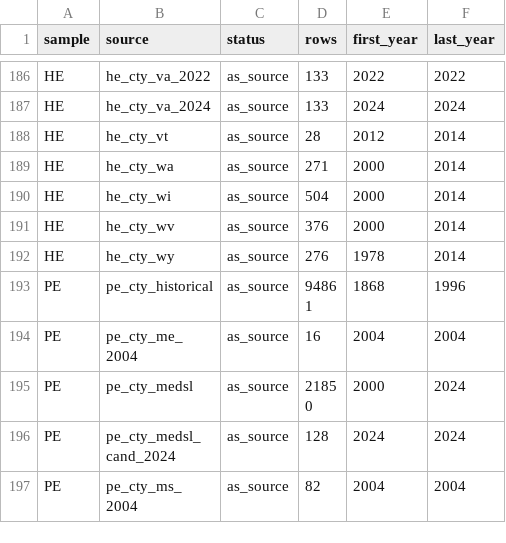
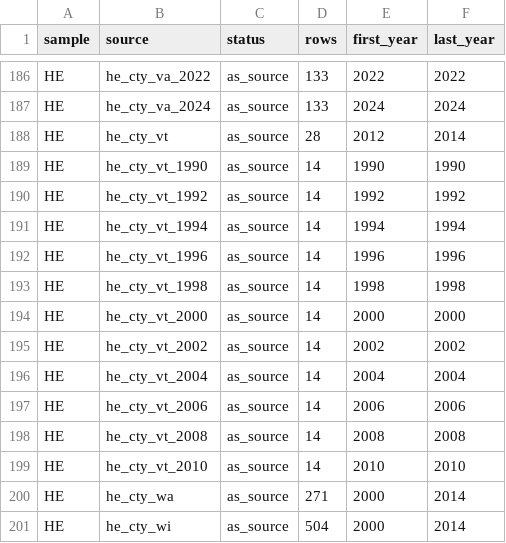
Before and after one commit to pmheideman/us-county-election-results, a CSV file: R/output/elect_cty_final_provenance_summary.csv, drawn as a sheet; only a part is shown, gaps mark what is left out; the shorter side is filled out with more unchanged rows; the diff names each change by its address in the sheet, - before the commit and + after, or states it on an @@ line.

```diff
--- a/R/output/elect_cty_final_provenance_summary.csv
+++ b/R/output/elect_cty_final_provenance_summary.csv
+row 189: HE | he_cty_vt_1990 | as_source | 14 | 1990 | 1990
+row 190: HE | he_cty_vt_1992 | as_source | 14 | 1992 | 1992
+row 191: HE | he_cty_vt_1994 | as_source | 14 | 1994 | 1994
+row 192: HE | he_cty_vt_1996 | as_source | 14 | 1996 | 1996
+row 193: HE | he_cty_vt_1998 | as_source | 14 | 1998 | 1998
+row 194: HE | he_cty_vt_2000 | as_source | 14 | 2000 | 2000
+row 195: HE | he_cty_vt_2002 | as_source | 14 | 2002 | 2002
+row 196: HE | he_cty_vt_2004 | as_source | 14 | 2004 | 2004
+row 197: HE | he_cty_vt_2006 | as_source | 14 | 2006 | 2006
+row 198: HE | he_cty_vt_2008 | as_source | 14 | 2008 | 2008
+row 199: HE | he_cty_vt_2010 | as_source | 14 | 2010 | 2010
```
Also changed, not shown: R/data/source_registry.csv, R/output/data_corrections_log.csv, 6 other files.
